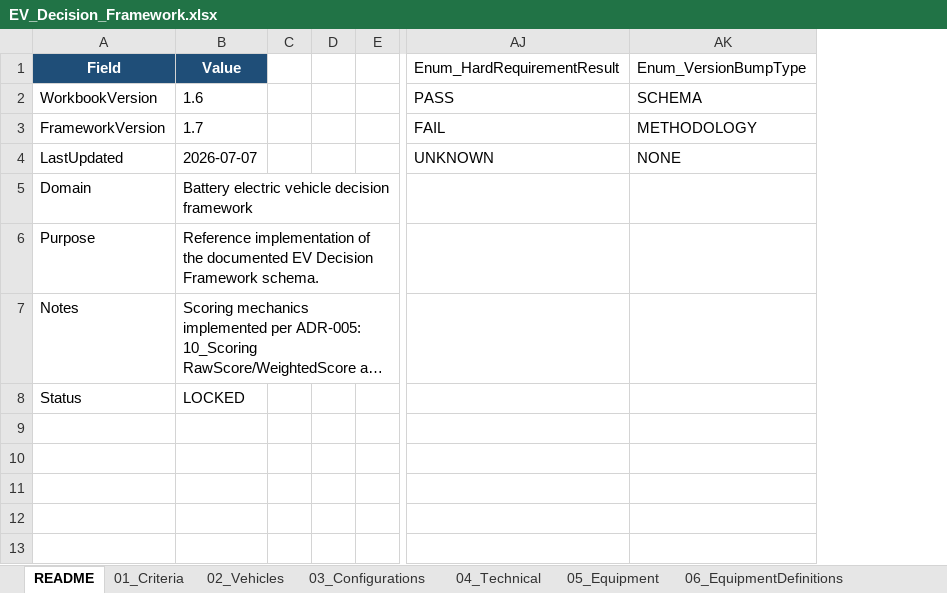
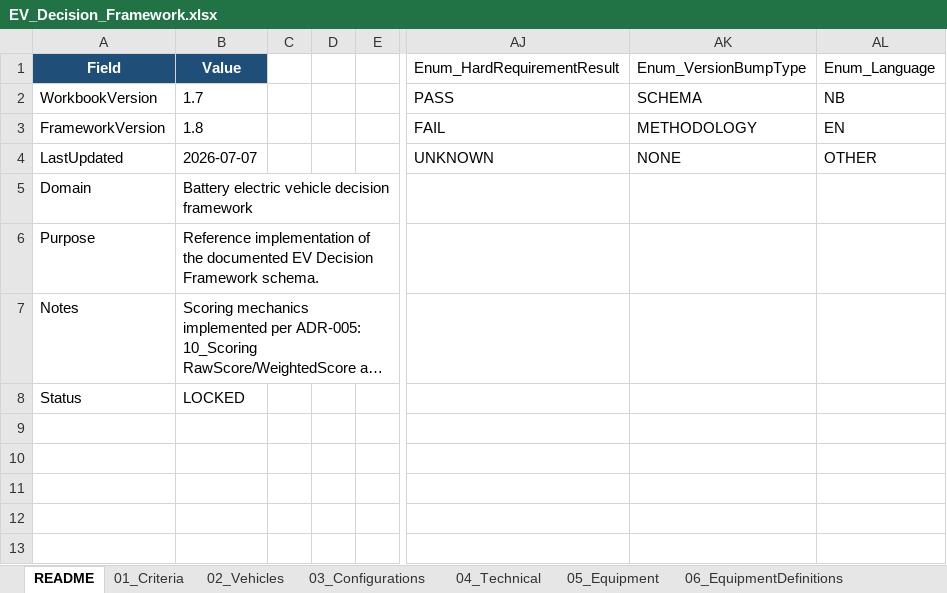
Before and after one commit to bemoy83/decision-framework, an Excel workbook: data/EV_Decision_Framework.xlsx, sheet README, drawn as a sheet; only a part is shown, gaps mark what is left out; long unchanged cells end in …; values as stored, in another font and other column widths than the file's, no borders; the diff names each change by its address in the sheet, - before the commit and + after, or states it on an @@ line.

```diff
--- a/data/EV_Decision_Framework.xlsx (sheet README)
+++ b/data/EV_Decision_Framework.xlsx (sheet README)
+column AL (Enum_Language), rows 2-4: NB | EN | OTHER
-B2 (Value): 1.6
+B2 (Value): 1.7
-B3 (Value): 1.7
+B3 (Value): 1.8
```
Also changed, not shown: sheet 11_DecisionLog, sheet 09_Sources, 5 other files.
